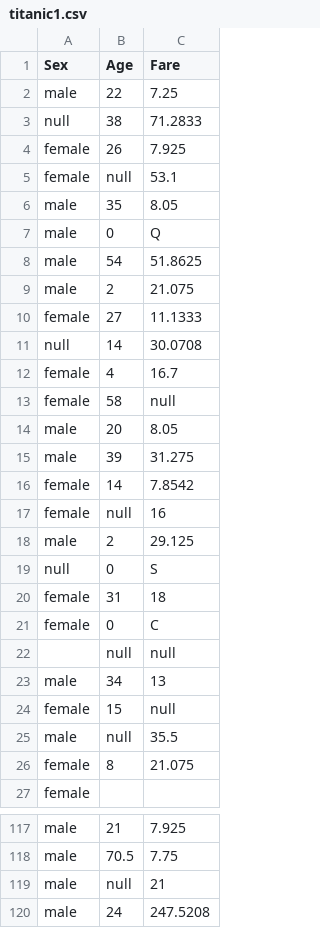
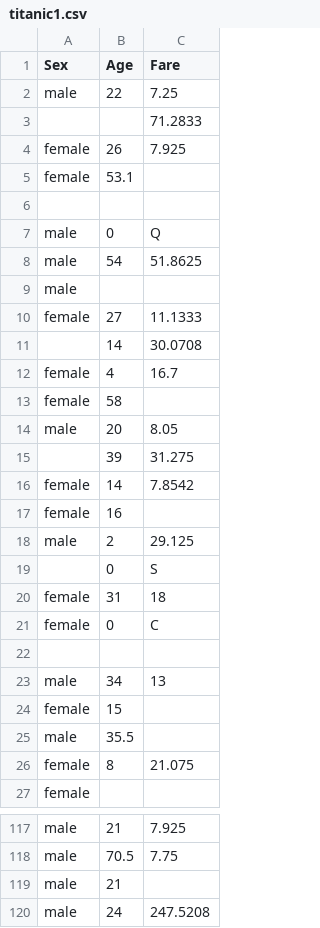
Before and after one commit to tvelichkovt/PySpark, a CSV file: titanic1.csv, drawn as a sheet; only a part is shown, gaps mark what is left out; the diff covers the shown part only.

```diff
--- a/titanic1.csv
+++ b/titanic1.csv
@@ -2,25 +2,25 @@ Sex,Age,Fare
 male,22,7.25
-null,38,71.2833
+,,71.2833
 female,26,7.925
-female,null,53.1
-male,35,8.05
+female,53.1,
+,,
 male,0,Q
 male,54,51.8625
-male,2,21.075
+male,,
 female,27,11.1333
-null,14,30.0708
+,14,30.0708
 female,4,16.7
-female,58,null
+female,58,
 male,20,8.05
-male,39,31.275
+,39,31.275
 female,14,7.8542
-female,null,16
+female,16,
 male,2,29.125
-null,0,S
+,0,S
 female,31,18
 female,0,C
-,null,null
+,,
 male,34,13
-female,15,null
-male,null,35.5
+female,15,
+male,35.5,
 female,8,21.075
@@ -118,3 +118,3 @@ male,21,7.925
 male,70.5,7.75
-male,null,21
+male,21,
 male,24,247.5208
```
Also changed, not shown: 1 added row, 1 removed row and 40 edited cells elsewhere in this file, 3 other files.
